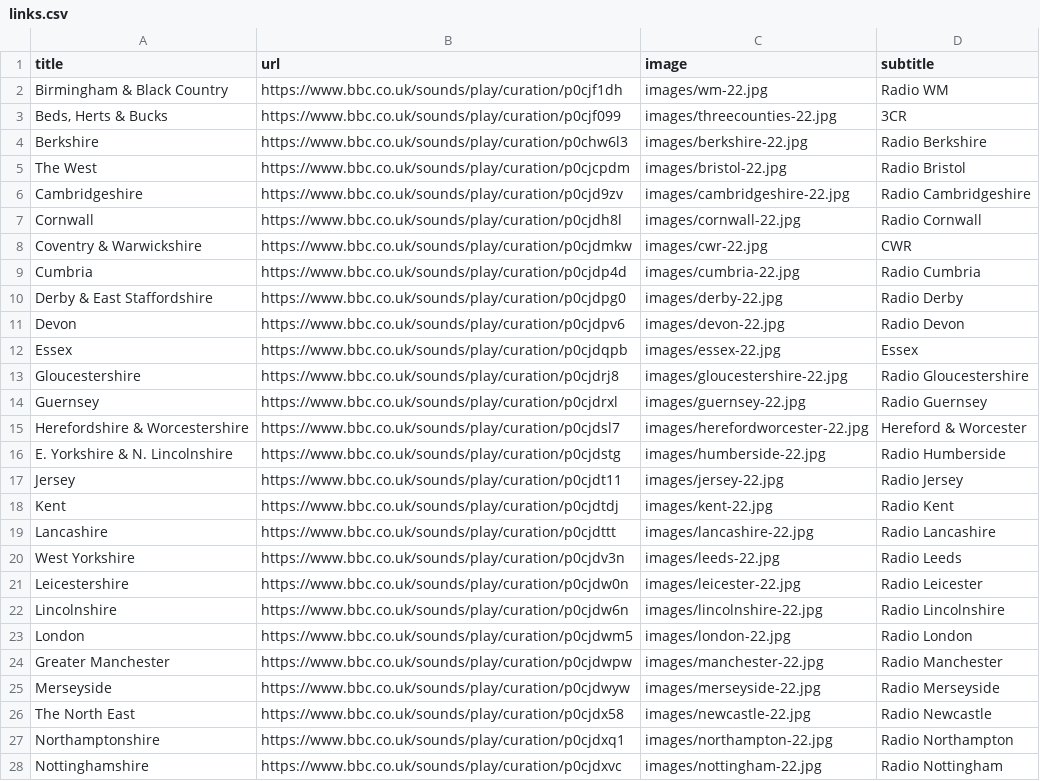
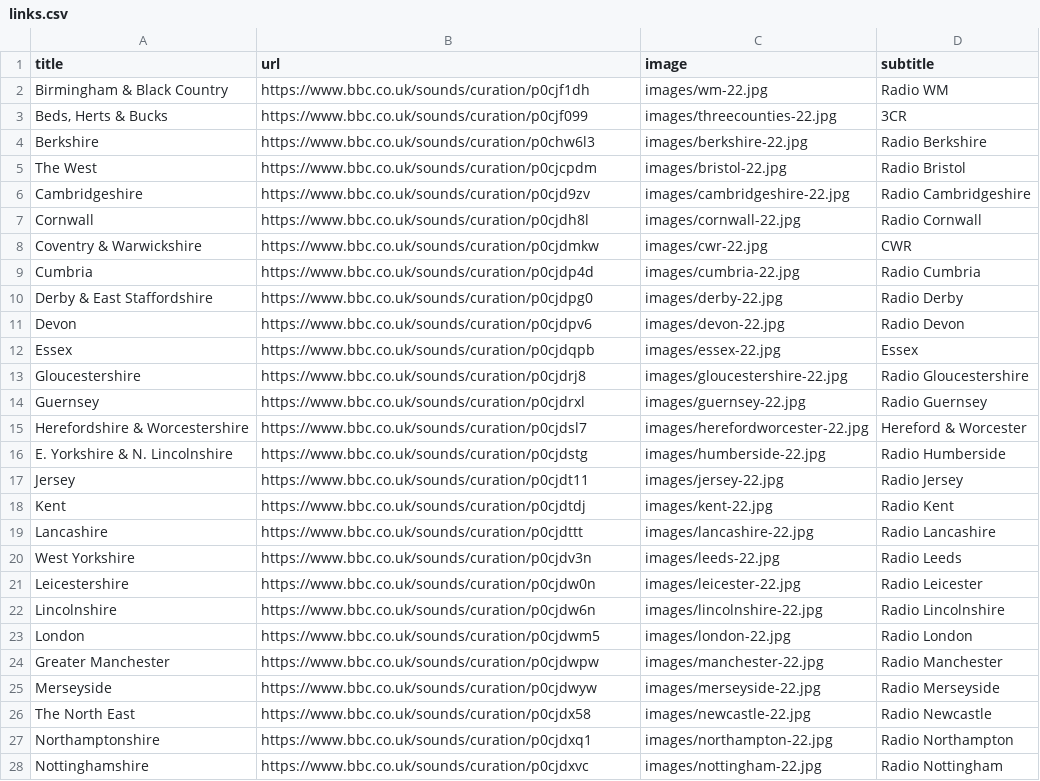
Before and after one commit to leemacaulay/rail-viewer, a CSV file: data/links.csv, drawn as a sheet; only a part is shown; the diff covers the shown part only.

Commit message:
fix for PAP change

```diff
--- a/data/links.csv
+++ b/data/links.csv
@@ -1,28 +1,28 @@
 title,url,image,subtitle
-Birmingham & Black Country ,https://www.bbc.co.uk/sounds/play/curation/p0cjf1dh,images/wm-22.jpg,Radio WM
-"Beds, Herts & Bucks",https://www.bbc.co.uk/sounds/play/curation/p0cjf099,images/threecounties-22.jpg,3CR
-Berkshire ,https://www.bbc.co.uk/sounds/play/curation/p0chw6l3, images/berkshire-22.jpg,Radio Berkshire
-The West,https://www.bbc.co.uk/sounds/play/curation/p0cjcpdm, images/bristol-22.jpg,Radio Bristol
-Cambridgeshire,https://www.bbc.co.uk/sounds/play/curation/p0cjd9zv, images/cambridgeshire-22.jpg,Radio Cambridgeshire
-Cornwall ,https://www.bbc.co.uk/sounds/play/curation/p0cjdh8l, images/cornwall-22.jpg,Radio Cornwall
-Coventry & Warwickshire ,https://www.bbc.co.uk/sounds/play/curation/p0cjdmkw, images/cwr-22.jpg,CWR
-Cumbria ,https://www.bbc.co.uk/sounds/play/curation/p0cjdp4d, images/cumbria-22.jpg,Radio Cumbria
-"Derby & East Staffordshire" ,https://www.bbc.co.uk/sounds/play/curation/p0cjdpg0, images/derby-22.jpg,Radio Derby
-Devon ,https://www.bbc.co.uk/sounds/play/curation/p0cjdpv6, images/devon-22.jpg,Radio Devon
-Essex ,https://www.bbc.co.uk/sounds/play/curation/p0cjdqpb, images/essex-22.jpg,Essex
-Gloucestershire ,https://www.bbc.co.uk/sounds/play/curation/p0cjdrj8, images/gloucestershire-22.jpg,Radio Gloucestershire
-Guernsey ,https://www.bbc.co.uk/sounds/play/curation/p0cjdrxl, images/guernsey-22.jpg,Radio Guernsey
-Herefordshire & Worcestershire ,https://www.bbc.co.uk/sounds/play/curation/p0cjdsl7, images/herefordworcester-22.jpg,Hereford & Worcester
-"E. Yorkshire & N. Lincolnshire" ,https://www.bbc.co.uk/sounds/play/curation/p0cjdstg, images/humberside-22.jpg,Radio Humberside
-Jersey ,https://www.bbc.co.uk/sounds/play/curation/p0cjdt11,images/jersey-22.jpg,Radio Jersey
-Kent ,https://www.bbc.co.uk/sounds/play/curation/p0cjdtdj, images/kent-22.jpg,Radio Kent
-Lancashire ,https://www.bbc.co.uk/sounds/play/curation/p0cjdttt, images/lancashire-22.jpg,Radio Lancashire
-West Yorkshire ,https://www.bbc.co.uk/sounds/play/curation/p0cjdv3n, images/leeds-22.jpg,Radio Leeds
-Leicestershire ,https://www.bbc.co.uk/sounds/play/curation/p0cjdw0n, images/leicester-22.jpg,Radio Leicester
-Lincolnshire ,https://www.bbc.co.uk/sounds/play/curation/p0cjdw6n, images/lincolnshire-22.jpg,Radio Lincolnshire
-London ,https://www.bbc.co.uk/sounds/play/curation/p0cjdwm5, images/london-22.jpg,Radio London
-Greater Manchester ,https://www.bbc.co.uk/sounds/play/curation/p0cjdwpw, images/manchester-22.jpg,Radio Manchester
-Merseyside ,https://www.bbc.co.uk/sounds/play/curation/p0cjdwyw,images/merseyside-22.jpg,Radio Merseyside
-The North East,https://www.bbc.co.uk/sounds/play/curation/p0cjdx58, images/newcastle-22.jpg,Radio Newcastle
-Northamptonshire ,https://www.bbc.co.uk/sounds/play/curation/p0cjdxq1, images/northampton-22.jpg,Radio Northampton
-Nottinghamshire ,https://www.bbc.co.uk/sounds/play/curation/p0cjdxvc, images/nottingham-22.jpg,Radio Nottingham
+Birmingham & Black Country, https://www.bbc.co.uk/sounds/curation/p0cjf1dh, images/wm-22.jpg,Radio WM
+"Beds, Herts & Bucks", https://www.bbc.co.uk/sounds/curation/p0cjf099, images/threecounties-22.jpg,3CR
+Berkshire, https://www.bbc.co.uk/sounds/curation/p0chw6l3, images/berkshire-22.jpg,Radio Berkshire
+The West,https://www.bbc.co.uk/sounds/curation/p0cjcpdm, images/bristol-22.jpg,Radio Bristol
+Cambridgeshire,https://www.bbc.co.uk/sounds/curation/p0cjd9zv, images/cambridgeshire-22.jpg,Radio Cambridgeshire
+Cornwall ,https://www.bbc.co.uk/sounds/curation/p0cjdh8l, images/cornwall-22.jpg,Radio Cornwall
+Coventry & Warwickshire ,https://www.bbc.co.uk/sounds/curation/p0cjdmkw, images/cwr-22.jpg,CWR
+Cumbria ,https://www.bbc.co.uk/sounds/curation/p0cjdp4d, images/cumbria-22.jpg,Radio Cumbria
+"Derby & East Staffordshire" ,https://www.bbc.co.uk/sounds/curation/p0cjdpg0, images/derby-22.jpg,Radio Derby
+Devon ,https://www.bbc.co.uk/sounds/curation/p0cjdpv6, images/devon-22.jpg,Radio Devon
+Essex ,https://www.bbc.co.uk/sounds/curation/p0cjdqpb, images/essex-22.jpg,Essex
+Gloucestershire ,https://www.bbc.co.uk/sounds/curation/p0cjdrj8, images/gloucestershire-22.jpg,Radio Gloucestershire
+Guernsey ,https://www.bbc.co.uk/sounds/curation/p0cjdrxl, images/guernsey-22.jpg,Radio Guernsey
+Herefordshire & Worcestershire ,https://www.bbc.co.uk/sounds/curation/p0cjdsl7, images/herefordworcester-22.jpg,Hereford & Worcester
+"E. Yorkshire & N. Lincolnshire" ,https://www.bbc.co.uk/sounds/curation/p0cjdstg, images/humberside-22.jpg,Radio Humberside
+Jersey ,https://www.bbc.co.uk/sounds/curation/p0cjdt11,images/jersey-22.jpg,Radio Jersey
+Kent ,https://www.bbc.co.uk/sounds/curation/p0cjdtdj, images/kent-22.jpg,Radio Kent
+Lancashire ,https://www.bbc.co.uk/sounds/curation/p0cjdttt, images/lancashire-22.jpg,Radio Lancashire
+West Yorkshire ,https://www.bbc.co.uk/sounds/curation/p0cjdv3n, images/leeds-22.jpg,Radio Leeds
+Leicestershire ,https://www.bbc.co.uk/sounds/curation/p0cjdw0n, images/leicester-22.jpg,Radio Leicester
+Lincolnshire ,https://www.bbc.co.uk/sounds/curation/p0cjdw6n, images/lincolnshire-22.jpg,Radio Lincolnshire
+London ,https://www.bbc.co.uk/sounds/curation/p0cjdwm5, images/london-22.jpg,Radio London
+Greater Manchester ,https://www.bbc.co.uk/sounds/curation/p0cjdwpw, images/manchester-22.jpg,Radio Manchester
+Merseyside ,https://www.bbc.co.uk/sounds/curation/p0cjdwyw,images/merseyside-22.jpg,Radio Merseyside
+The North East,https://www.bbc.co.uk/sounds/curation/p0cjdx58, images/newcastle-22.jpg,Radio Newcastle
+Northamptonshire ,https://www.bbc.co.uk/sounds/curation/p0cjdxq1, images/northampton-22.jpg,Radio Northampton
+Nottinghamshire ,https://www.bbc.co.uk/sounds/curation/p0cjdxvc, images/nottingham-22.jpg,Radio Nottingham
```
Also changed, not shown: 16 edited cells elsewhere in this file.
